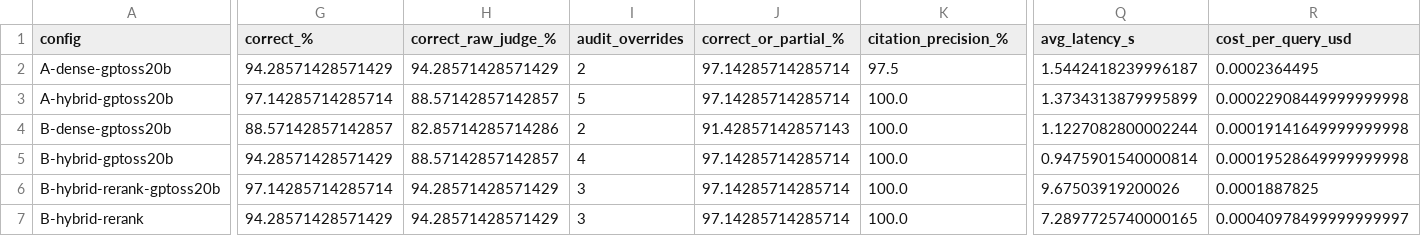
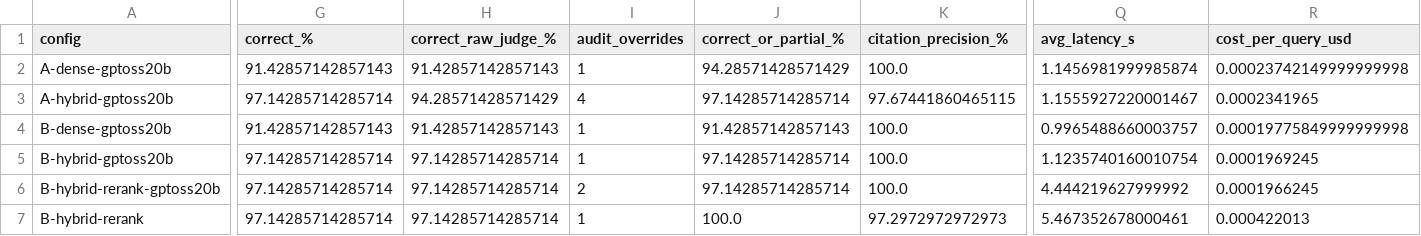
Before and after one commit to madhavnidagundi/RAG, a CSV file: results/results_table.csv, drawn as a sheet; only a part is shown, gaps mark what is left out; the diff covers the shown part only; the diff names each change by its address in the sheet, - before the commit and + after, or states it on an @@ line.

Commit message:
Judge and audit all 300 prompt-v2 answers; update results, write-up and README

```diff
--- a/results/results_table.csv
+++ b/results/results_table.csv
-G2 (correct_%): 94.28571428571429
+G2 (correct_%): 91.42857142857143
-H2 (correct_raw_judge_%): 94.28571428571429
+H2 (correct_raw_judge_%): 91.42857142857143
-I2 (audit_overrides): 2
+I2 (audit_overrides): 1
-J2 (correct_or_partial_%): 97.14285714285714
+J2 (correct_or_partial_%): 94.28571428571429
-K2 (citation_precision_%): 97.5
+K2 (citation_precision_%): 100.0
-Q2 (avg_latency_s): 1.5442418239996187
+Q2 (avg_latency_s): 1.1456981999985874
-R2 (cost_per_query_usd): 0.0002364495
+R2 (cost_per_query_usd): 0.00023742149999999998
-H3 (correct_raw_judge_%): 88.57142857142857
+H3 (correct_raw_judge_%): 94.28571428571429
-I3 (audit_overrides): 5
+I3 (audit_overrides): 4
-K3 (citation_precision_%): 100.0
+K3 (citation_precision_%): 97.67441860465115
-Q3 (avg_latency_s): 1.3734313879995899
+Q3 (avg_latency_s): 1.1555927220001467
-R3 (cost_per_query_usd): 0.00022908449999999998
+R3 (cost_per_query_usd): 0.0002341965
-G4 (correct_%): 88.57142857142857
+G4 (correct_%): 91.42857142857143
-H4 (correct_raw_judge_%): 82.85714285714286
+H4 (correct_raw_judge_%): 91.42857142857143
-I4 (audit_overrides): 2
+I4 (audit_overrides): 1
-Q4 (avg_latency_s): 1.1227082800002244
+Q4 (avg_latency_s): 0.9965488660003757
-R4 (cost_per_query_usd): 0.00019141649999999998
+R4 (cost_per_query_usd): 0.00019775849999999998
-G5 (correct_%): 94.28571428571429
+G5 (correct_%): 97.14285714285714
-H5 (correct_raw_judge_%): 88.57142857142857
+H5 (correct_raw_judge_%): 97.14285714285714
-I5 (audit_overrides): 4
+I5 (audit_overrides): 1
-Q5 (avg_latency_s): 0.9475901540000814
+Q5 (avg_latency_s): 1.1235740160010754
-R5 (cost_per_query_usd): 0.00019528649999999998
+R5 (cost_per_query_usd): 0.0001969245
-H6:H7 (correct_raw_judge_%): 94.28571428571429
+H6:H7 (correct_raw_judge_%): 97.14285714285714
-I6 (audit_overrides): 3
+I6 (audit_overrides): 2
-Q6 (avg_latency_s): 9.67503919200026
+Q6 (avg_latency_s): 4.444219627999992
-R6 (cost_per_query_usd): 0.0001887825
+R6 (cost_per_query_usd): 0.0001966245
-G7 (correct_%): 94.28571428571429
+G7 (correct_%): 97.14285714285714
-I7 (audit_overrides): 3
+I7 (audit_overrides): 1
-J7 (correct_or_partial_%): 97.14285714285714
+J7 (correct_or_partial_%): 100.0
-K7 (citation_precision_%): 100.0
+K7 (citation_precision_%): 97.2972972972973
-Q7 (avg_latency_s): 7.2897725740000165
+Q7 (avg_latency_s): 5.467352678000461
-R7 (cost_per_query_usd): 0.00040978499999999997
+R7 (cost_per_query_usd): 0.000422013
```
Also changed, not shown: 6 edited cells elsewhere in this file, 18 other files.
